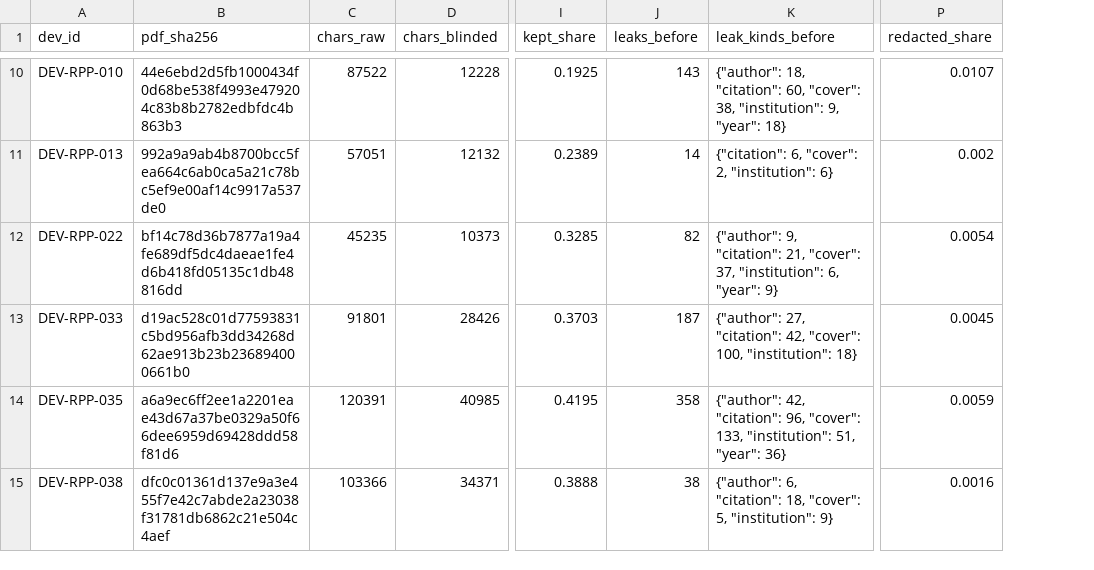
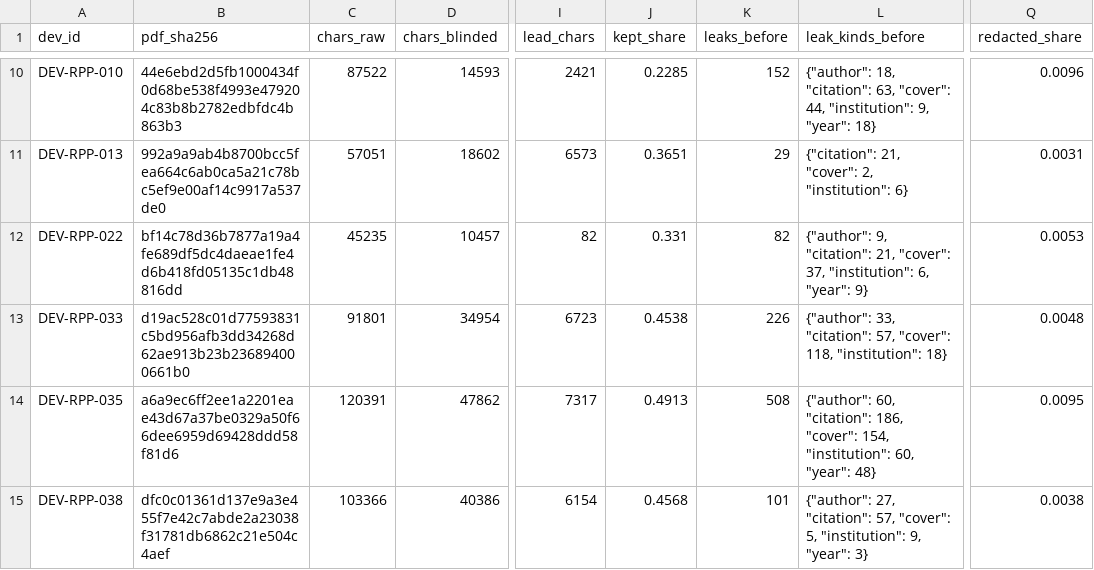
Before and after one commit to ahb-sjsu/philosophy-engineering, a CSV file: campaigns/K2/devset/intake_manifest.csv, drawn as a sheet; only a part is shown, gaps mark what is left out; addresses are those after the commit; the diff covers the shown part only; the diff names each change by its address in the sheet, - before the commit and + after, or states it on an @@ line.

```diff
--- a/campaigns/K2/devset/intake_manifest.csv
+++ b/campaigns/K2/devset/intake_manifest.csv
+column I (lead_chars), rows 10-15: 2421 | 6573 | 82 | 6723 | 7317 | 6154
-D10 (chars_blinded): 12228
+D10 (chars_blinded): 14593
-J10 (kept_share): 0.1925
+J10 (kept_share): 0.2285
-K10 (leaks_before): 143
+K10 (leaks_before): 152
-L10 (leak_kinds_before): …18, "citation": 60, "cover": 38, "institution": 9,…
+L10 (leak_kinds_before): …18, "citation": 63, "cover": 44, "institution": 9,…
-Q10 (redacted_share): 0.0107
+Q10 (redacted_share): 0.0096
-D11 (chars_blinded): 12132
+D11 (chars_blinded): 18602
-J11 (kept_share): 0.2389
+J11 (kept_share): 0.3651
-K11 (leaks_before): 14
+K11 (leaks_before): 29
-L11 (leak_kinds_before): {"citation": 6, "cover": 2,…
+L11 (leak_kinds_before): {"citation": 21, "cover": 2,…
-Q11 (redacted_share): 0.002
+Q11 (redacted_share): 0.0031
-D12 (chars_blinded): 10373
+D12 (chars_blinded): 10457
-J12 (kept_share): 0.3285
+J12 (kept_share): 0.331
-Q12 (redacted_share): 0.0054
+Q12 (redacted_share): 0.0053
-D13 (chars_blinded): 28426
+D13 (chars_blinded): 34954
-J13 (kept_share): 0.3703
+J13 (kept_share): 0.4538
-K13 (leaks_before): 187
+K13 (leaks_before): 226
-L13 (leak_kinds_before): {"author": 27, "citation": 42, "cover": 100, "institution": 18}
+L13 (leak_kinds_before): {"author": 33, "citation": 57, "cover": 118, "institution": 18}
-Q13 (redacted_share): 0.0045
+Q13 (redacted_share): 0.0048
-D14 (chars_blinded): 40985
+D14 (chars_blinded): 47862
-J14 (kept_share): 0.4195
+J14 (kept_share): 0.4913
-K14 (leaks_before): 358
+K14 (leaks_before): 508
-L14 (leak_kinds_before): {"author": 42, "citation": 96, "cover": 133, "institution": 51, "year": 36}
+L14 (leak_kinds_before): {"author": 60, "citation": 186, "cover": 154, "institution": 60, "year": 48}
-Q14 (redacted_share): 0.0059
+Q14 (redacted_share): 0.0095
-D15 (chars_blinded): 34371
+D15 (chars_blinded): 40386
-J15 (kept_share): 0.3888
+J15 (kept_share): 0.4568
-K15 (leaks_before): 38
+K15 (leaks_before): 101
-L15 (leak_kinds_before): {"author": 6, "citation": 18, "cover": 5, "institution": 9}
+L15 (leak_kinds_before): {"author": 27, "citation": 57, "cover": 5, "institution": 9, "year": 3}
-Q15 (redacted_share): 0.0016
+Q15 (redacted_share): 0.0038
```
Also changed, not shown: 81 edited cells elsewhere in this file, 8 other files.
